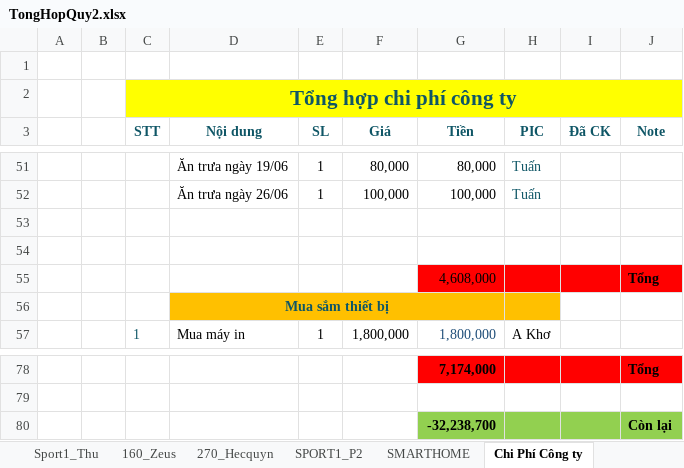
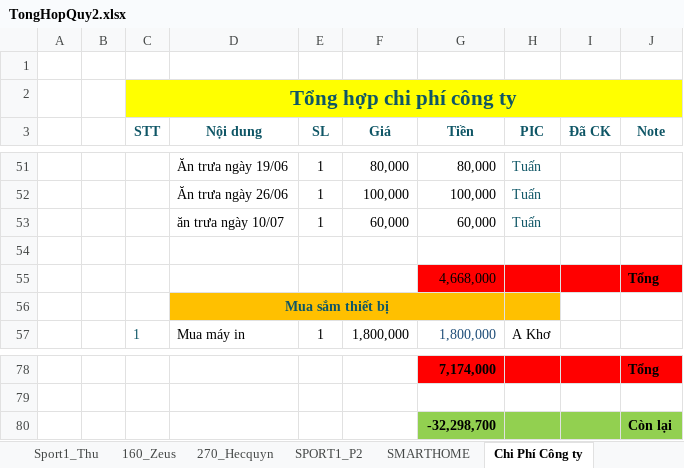
Before and after one commit to anhtuan200794/Team_Log, an Excel workbook: Project/TongHopQuy2.xlsx, sheet Chi Phí Công ty, drawn as a sheet; only a part is shown, gaps mark what is left out; values as stored, in another font and other column widths than the file's, no borders; removed rows and columns are numbered as before the commit, all else as after; the diff names each change by its address in the sheet, - before the commit and + after, or states it on an @@ line.

Commit message:
Update theo dõi luồng tiền tại các tài khoản

```diff
--- a/Project/TongHopQuy2.xlsx (sheet Chi Phí Công ty)
+++ b/Project/TongHopQuy2.xlsx (sheet Chi Phí Công ty)
+row 53:  |  |  | ăn trưa ngày 10/07 | 1 | 60,000 | 60,000 | Tuấn
-row 55: (empty)
+row 55:  |  |  |  |  |  | 4,668,000 |  |  | Tổng
-G55:J55 fill: none
+G55:J55 fill: #FF0000
-row 55:  |  |  |  |  |  | 4,608,000 |  |  | Tổng
-G80 (Tiền): -32,238,700
+G80 (Tiền): -32,298,700
```
Also changed, not shown: sheet Tổng hợp quỹ công ty, other sheet tabs.
